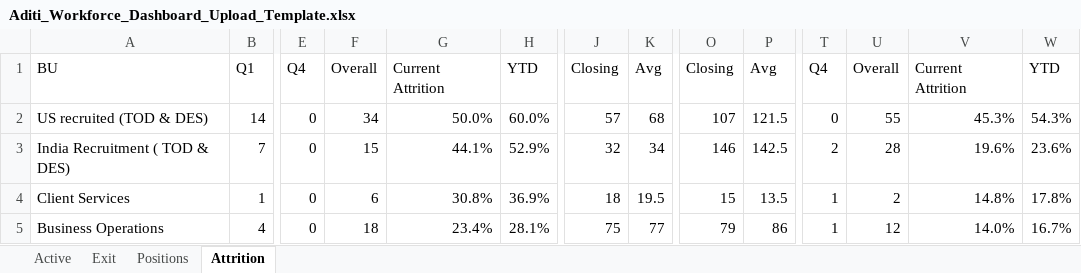
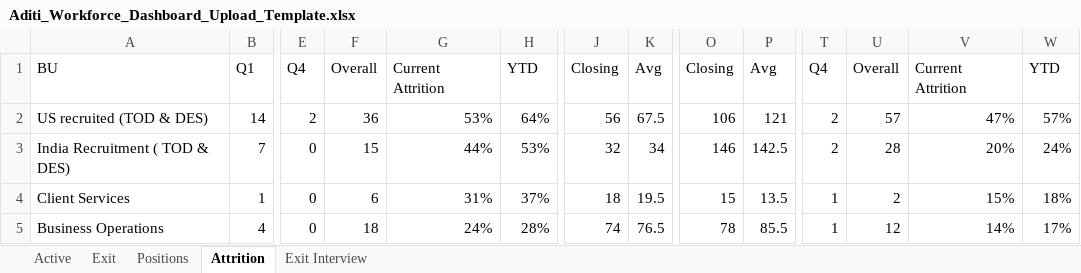
Before and after one commit to Aboodimtiaz7/Aditi-Workforce-Intelligence, an Excel workbook: Aditi_Workforce_Dashboard_Upload_Template.xlsx, sheet Attrition, drawn as a sheet; only a part is shown, gaps mark what is left out; values as stored, in another font and other column widths than the file's, no cell formats; the diff covers the shown part only; the diff names each change by its address in the sheet, - before the commit and + after, or states it on an @@ line.

Commit message:
Refresh workforce data and exit interviews from updated Neew workbook

```diff
--- a/Aditi_Workforce_Dashboard_Upload_Template.xlsx (sheet Attrition)
+++ b/Aditi_Workforce_Dashboard_Upload_Template.xlsx (sheet Attrition)
+sheet tab: Exit Interview
-E2: 0
+E2: 2
-F2: 34
+F2: 36
-G2: 50.0%
+G2: 53%
-H2: 60.0%
+H2: 64%
-J2: 57
+J2: 56
-K2: 68
+K2: 67.5
-O2: 107
+O2: 106
-P2: 121.5
+P2: 121
-T2: 0
+T2: 2
-U2: 55
+U2: 57
-V2: 45.3%
+V2: 47%
-W2: 54.3%
+W2: 57%
-G3: 44.1%
+G3: 44%
-H3: 52.9%
+H3: 53%
-V3: 19.6%
+V3: 20%
-W3: 23.6%
+W3: 24%
-G4: 30.8%
+G4: 31%
-H4: 36.9%
+H4: 37%
-V4: 14.8%
+V4: 15%
-W4: 17.8%
+W4: 18%
-G5: 23.4%
+G5: 24%
-H5: 28.1%
+H5: 28%
-J5: 75
+J5: 74
-K5: 77
+K5: 76.5
-O5: 79
+O5: 78
-P5: 86
+P5: 85.5
-V5: 14.0%
+V5: 14%
-W5: 16.7%
+W5: 17%
```
Also changed, not shown: 35 edited cells elsewhere in this sheet, sheet Active, sheet Exit, sheet Positions, cell formats, formulas that keep their value, 2 other files.
